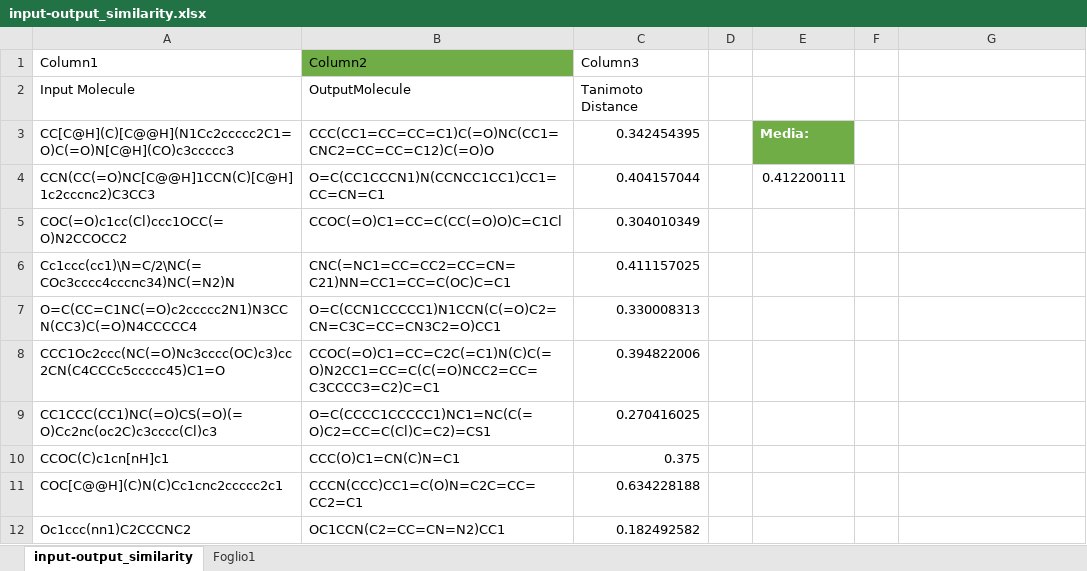
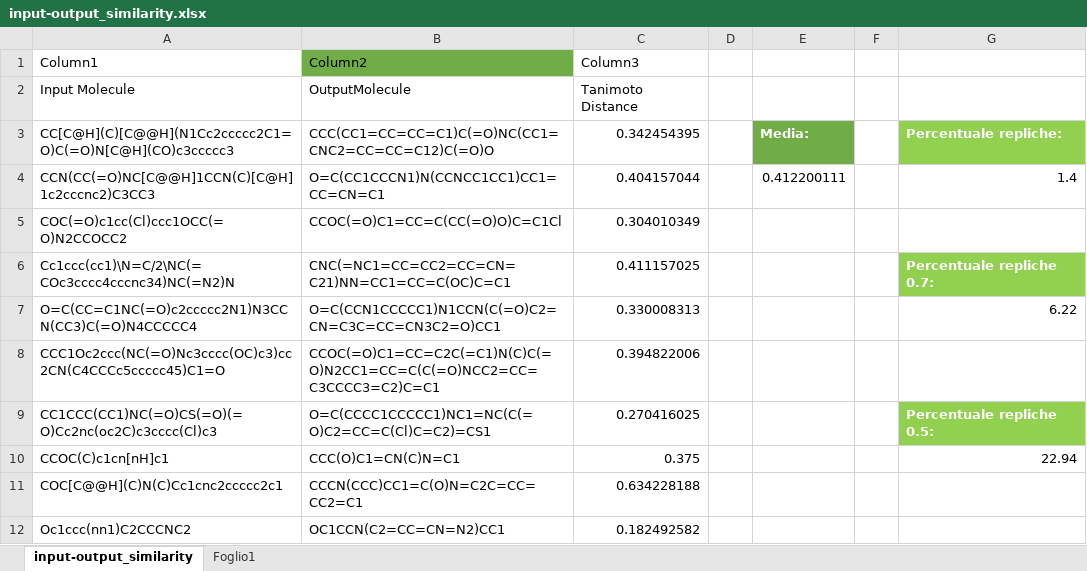
Before and after one commit to peetceenatoo/drug-discover, an Excel workbook: data analysis/similarity/input-output_similarity.xlsx, sheet input-output_similarity, drawn as a sheet; only a part is shown; values as stored, in another font and other column widths than the file's, no borders; table styles not drawn; the diff names each change by its address in the sheet, - before the commit and + after, or states it on an @@ line.

Commit message:
Calculate percentage of good quality model output

```diff
--- a/data analysis/similarity/input-output_similarity.xlsx (sheet input-output_similarity)
+++ b/data analysis/similarity/input-output_similarity.xlsx (sheet input-output_similarity)
-G3: (empty)
+G3: Percentuale repliche:
-G3 fill: none
+G3 fill: #92D050
-G4: (empty)
+G4: 1.4
-G6: (empty)
+G6: Percentuale repliche 0.7:
-G6 fill: none
+G6 fill: #92D050
-G7: (empty)
+G7: 6.22
-G9: (empty)
+G9: Percentuale repliche 0.5:
-G9 fill: none
+G9 fill: #92D050
-G10: (empty)
+G10: 22.94
```
